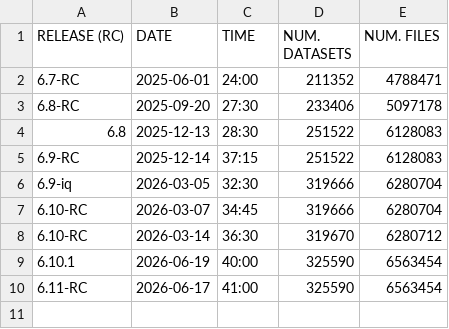
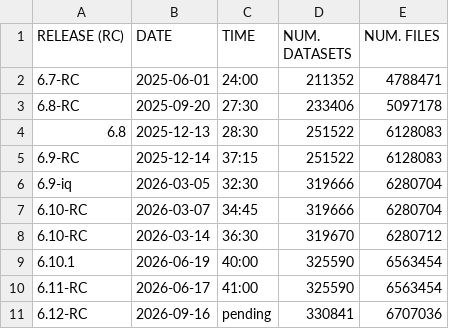
Before and after one commit to IQSS/dataverse.harvard.edu, a TSV file: performance/releases/reindex/RESULTS_full_reindex.tsv, drawn as a sheet; the diff names each change by its address in the sheet, - before the commit and + after, or states it on an @@ line.

Commit message:
preliminary checkin for the reindex results (pending/in progress)

```diff
--- a/performance/releases/reindex/RESULTS_full_reindex.tsv
+++ b/performance/releases/reindex/RESULTS_full_reindex.tsv
+row 11: 6.12-RC | 2026-09-16 | pending | 330841 | 6707036
```
Also changed, not shown: 1 other file.
